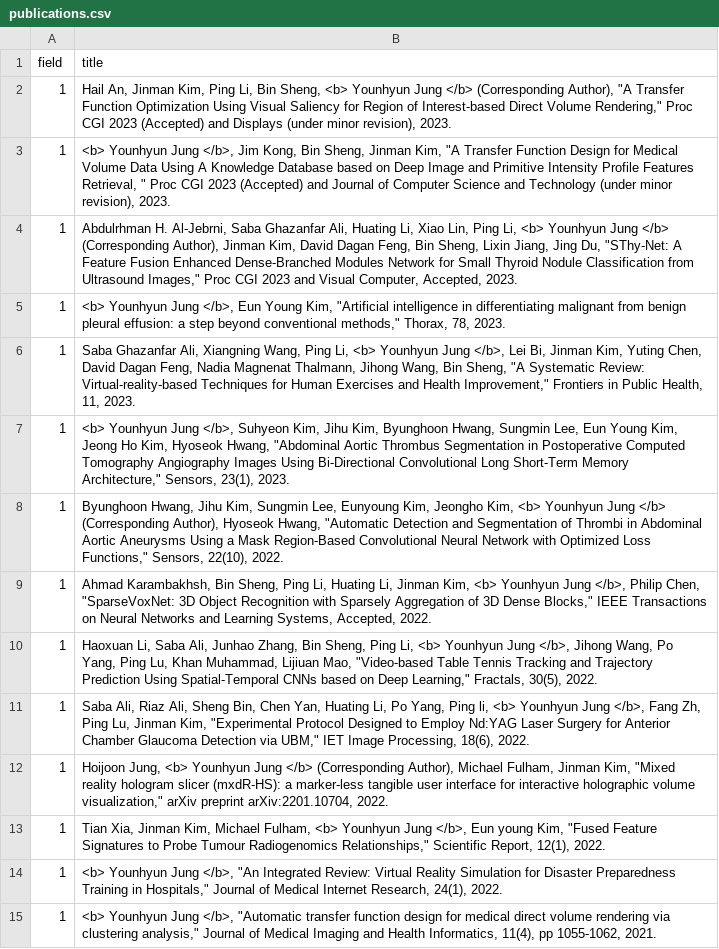
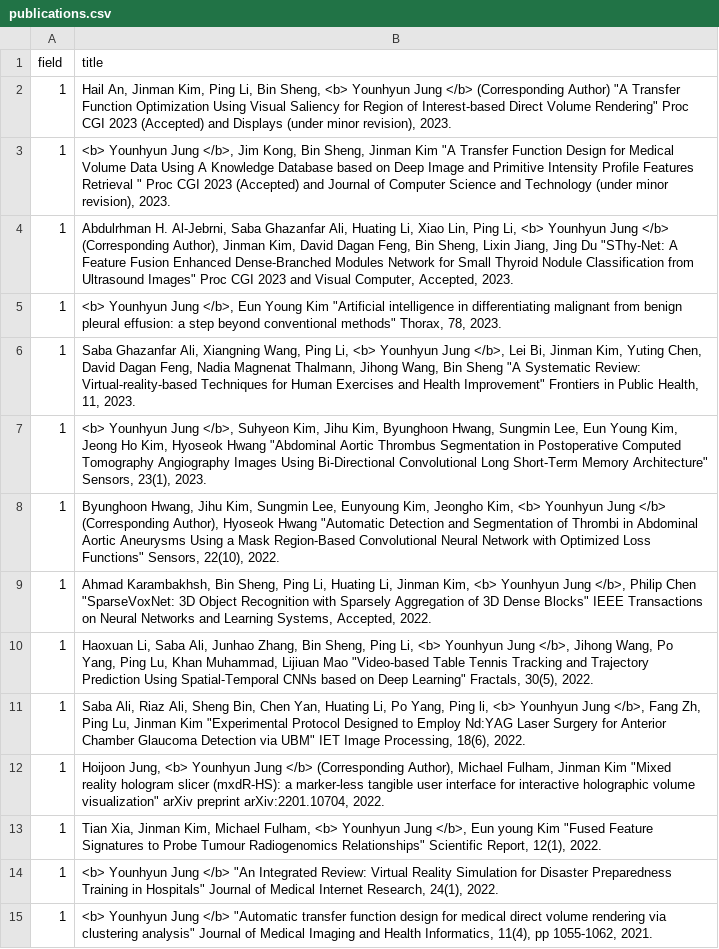
Before and after one commit to Gachon-VisualizationandMixedRealityLab/VOM, a CSV file: assets/csv/publications.csv, drawn as a sheet; only a part is shown; the diff covers the shown part only; the diff names each change by its address in the sheet, - before the commit and + after, or states it on an @@ line.

Commit message:
0306 publication format update
0306 publication format update

```diff
--- a/assets/csv/publications.csv
+++ b/assets/csv/publications.csv
-B2 (title): …</b> (Corresponding Author), "A Transfer Function Optimization Using Visual Saliency for Region of Interest-based Direct Volume Rendering," Proc CGI…
+B2 (title): …</b> (Corresponding Author) "A Transfer Function Optimization Using Visual Saliency for Region of Interest-based Direct Volume Rendering" Proc CGI…
-B3 (title): …Sheng, Jinman Kim, "A Transfer Function Design for Medical Volume Data Using A Knowledge Database based on Deep Image and Primitive Intensity Profile Features Retrieval, " Proc…
+B3 (title): …Sheng, Jinman Kim "A Transfer Function Design for Medical Volume Data Using A Knowledge Database based on Deep Image and Primitive Intensity Profile Features Retrieval " Proc…
-B4 (title): …Jiang, Jing Du, "SThy-Net: A Feature Fusion Enhanced Dense-Branched Modules Network for Small Thyroid Nodule Classification from Ultrasound Images," Proc CGI…
+B4 (title): …Jiang, Jing Du "SThy-Net: A Feature Fusion Enhanced Dense-Branched Modules Network for Small Thyroid Nodule Classification from Ultrasound Images" Proc CGI…
-B5 (title): …Eun Young Kim, "Artificial intelligence in differentiating malignant from benign pleural effusion: a step beyond conventional methods," Thorax, 78,…
+B5 (title): …Eun Young Kim "Artificial intelligence in differentiating malignant from benign pleural effusion: a step beyond conventional methods" Thorax, 78,…
-B6 (title): …Wang, Bin Sheng, "A Systematic Review: Virtual-reality-based Techniques for Human Exercises and Health Improvement," Frontiers in…
+B6 (title): …Wang, Bin Sheng "A Systematic Review: Virtual-reality-based Techniques for Human Exercises and Health Improvement" Frontiers in…
-B7 (title): …Kim, Hyoseok Hwang, "Abdominal Aortic Thrombus Segmentation in Postoperative Computed Tomography Angiography Images Using Bi-Directional Convolutional Long Short-Term Memory Architecture," Sensors, 23(1),…
+B7 (title): …Kim, Hyoseok Hwang "Abdominal Aortic Thrombus Segmentation in Postoperative Computed Tomography Angiography Images Using Bi-Directional Convolutional Long Short-Term Memory Architecture" Sensors, 23(1),…
-B8 (title): …Author), Hyoseok Hwang, "Automatic Detection and Segmentation of Thrombi in Abdominal Aortic Aneurysms Using a Mask Region-Based Convolutional Neural Network with Optimized Loss Functions," Sensors, 22(10),…
+B8 (title): …Author), Hyoseok Hwang "Automatic Detection and Segmentation of Thrombi in Abdominal Aortic Aneurysms Using a Mask Region-Based Convolutional Neural Network with Optimized Loss Functions" Sensors, 22(10),…
-B9 (title): …</b>, Philip Chen, "SparseVoxNet: 3D Object Recognition with Sparsely Aggregation of 3D Dense Blocks," IEEE Transactions…
+B9 (title): …</b>, Philip Chen "SparseVoxNet: 3D Object Recognition with Sparsely Aggregation of 3D Dense Blocks" IEEE Transactions…
-B10 (title): …Muhammad, Lijiuan Mao, "Video-based Table Tennis Tracking and Trajectory Prediction Using Spatial-Temporal CNNs based on Deep Learning," Fractals, 30(5),…
+B10 (title): …Muhammad, Lijiuan Mao "Video-based Table Tennis Tracking and Trajectory Prediction Using Spatial-Temporal CNNs based on Deep Learning" Fractals, 30(5),…
-B11 (title): …Lu, Jinman Kim, "Experimental Protocol Designed to Employ Nd:YAG Laser Surgery for Anterior Chamber Glaucoma Detection via UBM," IET Image…
+B11 (title): …Lu, Jinman Kim "Experimental Protocol Designed to Employ Nd:YAG Laser Surgery for Anterior Chamber Glaucoma Detection via UBM" IET Image…
-B12 (title): …Fulham, Jinman Kim, "Mixed reality hologram slicer (mxdR-HS): a marker-less tangible user interface for interactive holographic volume visualization," arXiv preprint…
+B12 (title): …Fulham, Jinman Kim "Mixed reality hologram slicer (mxdR-HS): a marker-less tangible user interface for interactive holographic volume visualization" arXiv preprint…
-B13 (title): …Eun young Kim, "Fused Feature Signatures to Probe Tumour Radiogenomics Relationships," Scientific Report,…
+B13 (title): …Eun young Kim "Fused Feature Signatures to Probe Tumour Radiogenomics Relationships" Scientific Report,…
-B14 (title): …Younhyun Jung </b>, "An Integrated Review: Virtual Reality Simulation for Disaster Preparedness Training in Hospitals," Journal of…
+B14 (title): …Younhyun Jung </b> "An Integrated Review: Virtual Reality Simulation for Disaster Preparedness Training in Hospitals" Journal of…
-B15 (title): …Younhyun Jung </b>, "Automatic transfer function design for medical direct volume rendering via clustering analysis," Journal of…
+B15 (title): …Younhyun Jung </b> "Automatic transfer function design for medical direct volume rendering via clustering analysis" Journal of…
```
Also changed, not shown: 28 edited cells elsewhere in this file, assets/csv/member.csv, 3 other files.
